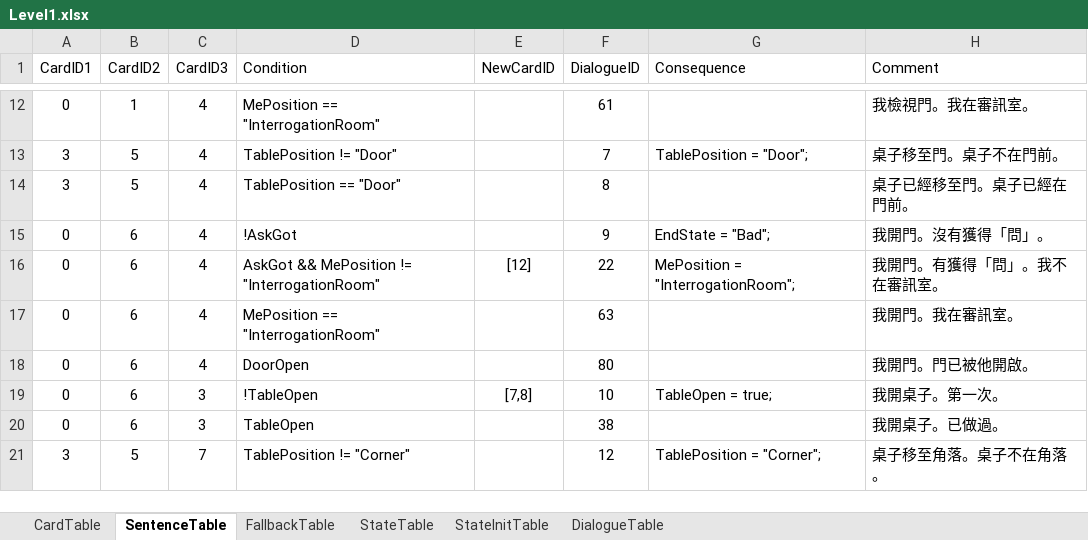
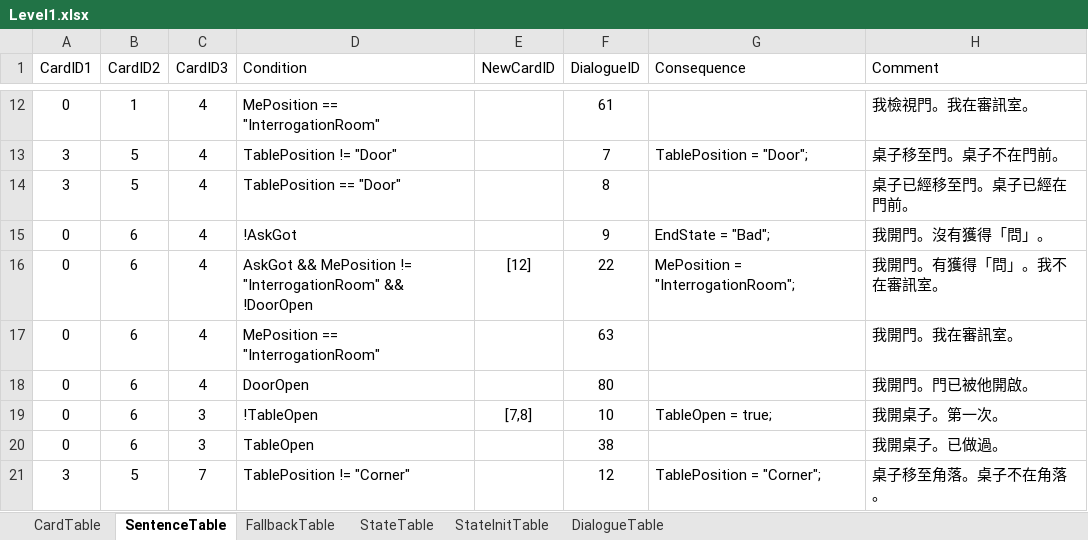
Before and after one commit to h3902340/WordPrisonHtml, an Excel workbook: table/Level1.xlsx, sheet SentenceTable, drawn as a sheet; only a part is shown, gaps mark what is left out; values as stored, in another font and other column widths than the file's, no borders; the diff names each change by its address in the sheet, - before the commit and + after, or states it on an @@ line.

```diff
--- a/table/Level1.xlsx (sheet SentenceTable)
+++ b/table/Level1.xlsx (sheet SentenceTable)
-D16 (Condition): …!= "InterrogationRoom"
+D16 (Condition): …!= "InterrogationRoom" && !DoorOpen
```
Also changed, not shown: 4 other files.
